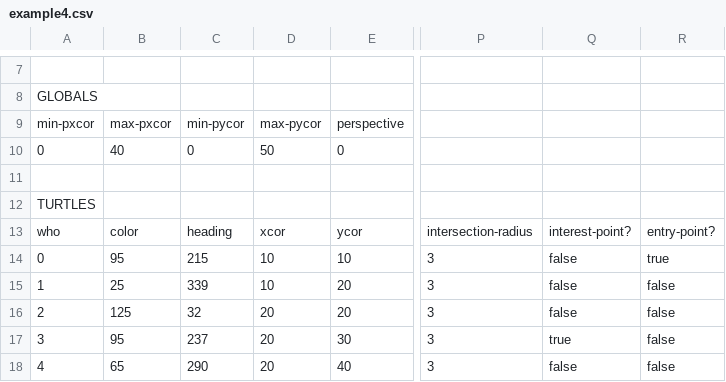
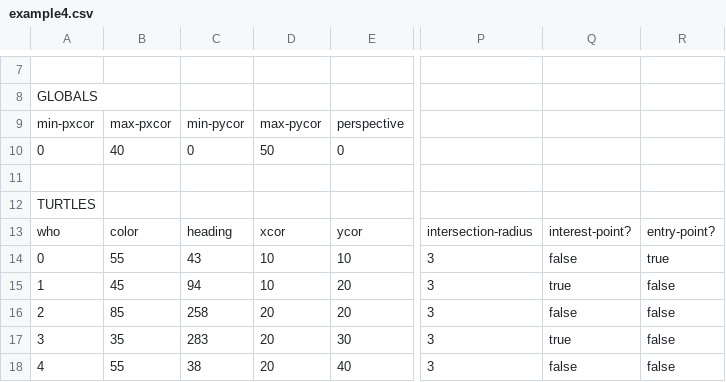
Before and after one commit to aurelpjetri/codice, a CSV file: data/outputs/example4.csv, drawn as a sheet; only a part is shown, gaps mark what is left out; the diff covers the shown part only; the diff names each change by its address in the sheet, - before the commit and + after, or states it on an @@ line.

```diff
--- a/data/outputs/example4.csv
+++ b/data/outputs/example4.csv
-B14: 95
+B14: 55
-C14: 215
+C14: 43
-B15: 25
+B15: 45
-C15: 339
+C15: 94
-Q15: false
+Q15: true
-B16: 125
+B16: 85
-C16: 32
+C16: 258
-B17: 95
+B17: 35
-C17: 237
+C17: 283
-B18: 65
+B18: 55
-C18: 290
+C18: 38
```
Also changed, not shown: 11 edited cells elsewhere in this file, data/outputs/example.csv, 3 other files.
